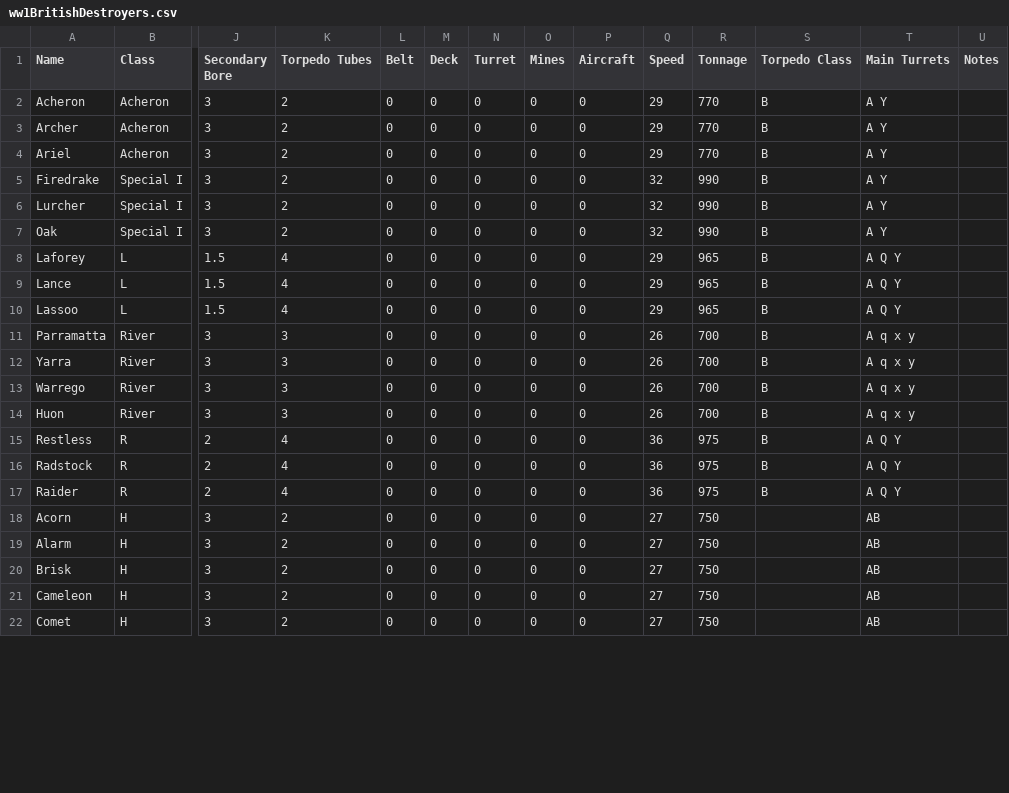
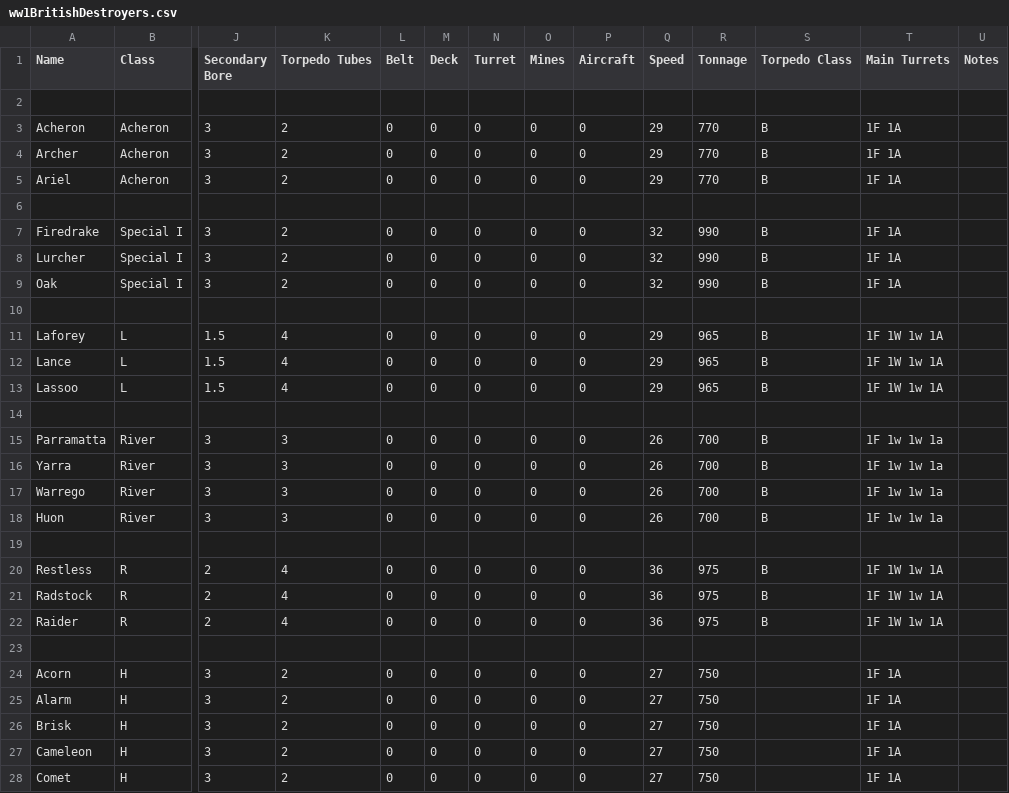
Before and after one commit to geoffreyphipps/fletcherpratt, a CSV file: input/ww1BritishDestroyers.csv, drawn as a sheet; only a part is shown, gaps mark what is left out; addresses are those after the commit; rows hold the shown columns only; the diff covers the shown part only; the diff names each change by its address in the sheet, - before the commit and + after, or states it on an @@ line.

Commit message:
Argentina (class "Example") is not longer processed Added README.md Change turret field to use the version described in the README, rather than the AB Q XY system that did not quite work.

```diff
--- a/input/ww1BritishDestroyers.csv
+++ b/input/ww1BritishDestroyers.csv
+row 2: (empty)
-T3:T5 (Main Turrets): A Y
+T3:T5 (Main Turrets): 1F 1A
+row 6: (empty)
-T7:T9 (Main Turrets): A Y
+T7:T9 (Main Turrets): 1F 1A
+row 10: (empty)
-T11:T13 (Main Turrets): A Q Y
+T11:T13 (Main Turrets): 1F 1W 1w 1A
+row 14: (empty)
-T15:T18 (Main Turrets): A q x y
+T15:T18 (Main Turrets): 1F 1w 1w 1a
+row 19: (empty)
-T20:T22 (Main Turrets): A Q Y
+T20:T22 (Main Turrets): 1F 1W 1w 1A
+row 23: (empty)
-T24:T28 (Main Turrets): AB
+T24:T28 (Main Turrets): 1F 1A
```
Also changed, not shown: 1 added row and 33 edited cells elsewhere in this file, input/ww1BritishCapital.csv, input/ww1BritishCruisers.csv, 8 other files.
